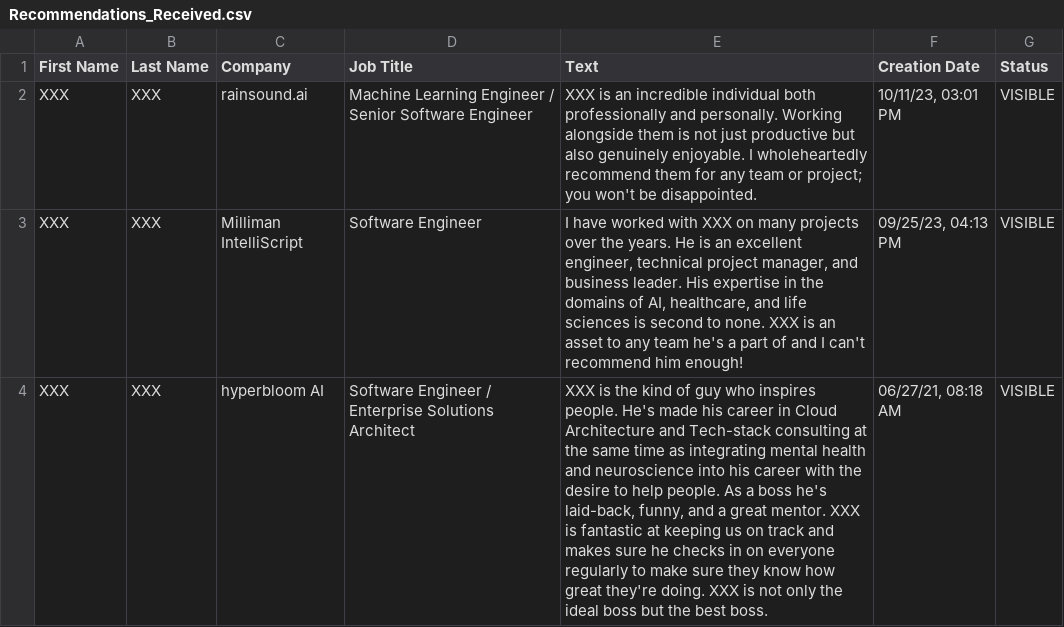
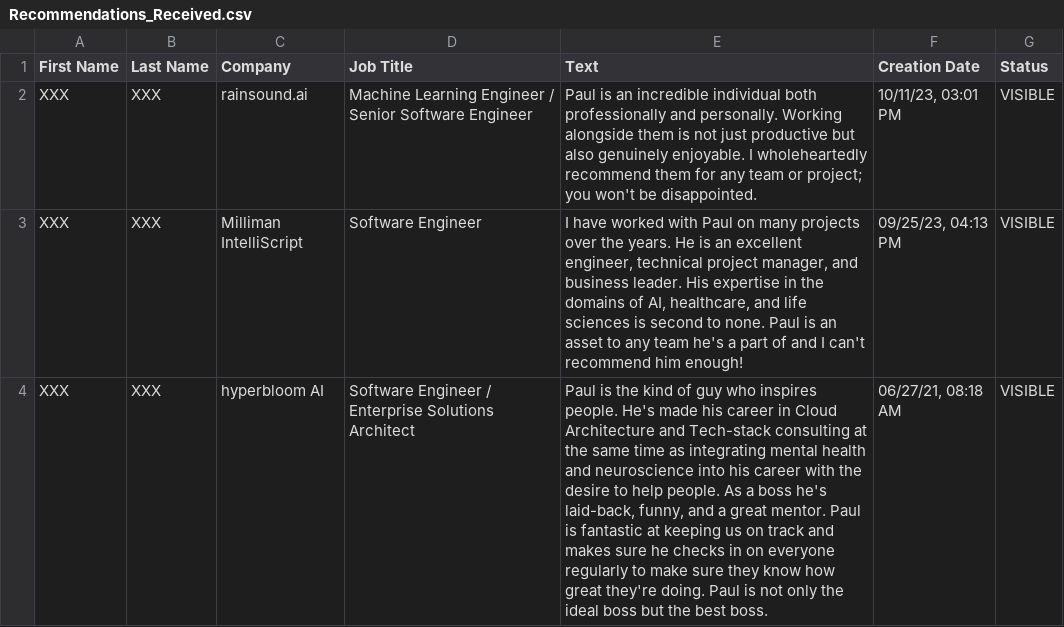
Before and after one commit to Modular-Earth-LLC/notion-website-developer, a CSV file: inputs/resume-work-experience-and-portfolio/Basic_LinkedInDataExport_08-20-2025/Recommendations_Received.csv, drawn as a sheet; only a part is shown; the diff covers the shown part only.

Commit message:
Update Recommendations_Received.csv

```diff
--- a/inputs/resume-work-experience-and-portfolio/Basic_LinkedInDataExport_08-20-2025/Recommendations_Received.csv
+++ b/inputs/resume-work-experience-and-portfolio/Basic_LinkedInDataExport_08-20-2025/Recommendations_Received.csv
@@ -1,4 +1,4 @@
 First Name,Last Name,Company,Job Title,Text,Creation Date,Status
-XXX,XXX,rainsound.ai,Machine Learning Engineer / Senior Software Engineer,XXX is an incredible individual both professionally and personally. Working alongside them is not just productive but also genuinely enjoyable. I wholeheartedly recommend them for any team or project; you won't be disappointed.,"10/11/23, 03:01 PM",VISIBLE
-XXX,XXX,Milliman IntelliScript,Software Engineer,"I have worked with XXX on many projects over the years. He is an excellent engineer, technical project manager, and business leader. His expertise in the domains of AI, healthcare, and life sciences is second to none. XXX is an asset to any team he's a part of and I can't recommend him enough!","09/25/23, 04:13 PM",VISIBLE
-XXX,XXX,hyperbloom AI,Software Engineer / Enterprise Solutions Architect,"XXX is the kind of guy who inspires people. He's made his career in Cloud Architecture and Tech-stack consulting at the same time as integrating mental health and neuroscience into his career with the desire to help people. As a boss he's laid-back, funny, and a great mentor. XXX is fantastic at keeping us on track and makes sure he checks in on everyone regularly to make sure they know how great they're doing. XXX is not only the ideal boss but the best boss.","06/27/21, 08:18 AM",VISIBLE
+XXX,XXX,rainsound.ai,Machine Learning Engineer / Senior Software Engineer, Paul is an incredible individual both professionally and personally. Working alongside them is not just productive but also genuinely enjoyable. I wholeheartedly recommend them for any team or project; you won't be disappointed.,"10/11/23, 03:01 PM",VISIBLE
+XXX,XXX,Milliman IntelliScript,Software Engineer,"I have worked with Paul on many projects over the years. He is an excellent engineer, technical project manager, and business leader. His expertise in the domains of AI, healthcare, and life sciences is second to none. Paul is an asset to any team he's a part of and I can't recommend him enough!","09/25/23, 04:13 PM",VISIBLE
+XXX,XXX,hyperbloom AI,Software Engineer / Enterprise Solutions Architect," Paul is the kind of guy who inspires people. He's made his career in Cloud Architecture and Tech-stack consulting at the same time as integrating mental health and neuroscience into his career with the desire to help people. As a boss he's laid-back, funny, and a great mentor. Paul is fantastic at keeping us on track and makes sure he checks in on everyone regularly to make sure they know how great they're doing. Paul is not only the ideal boss but the best boss.","06/27/21, 08:18 AM",VISIBLE
```
Also changed, not shown: 2 edited cells elsewhere in this file.
